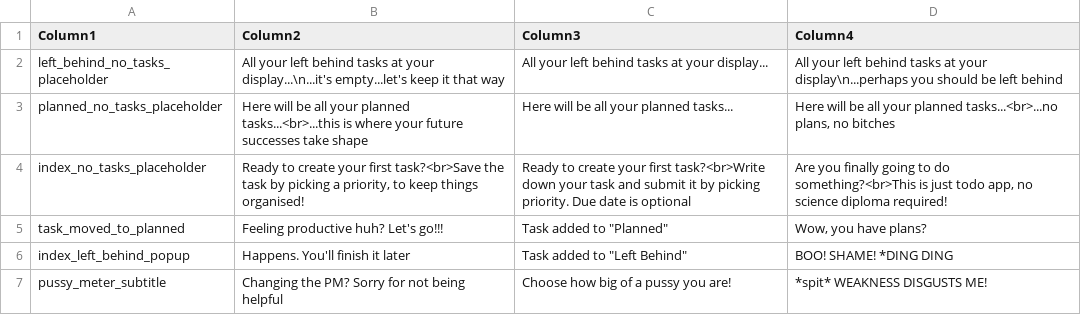
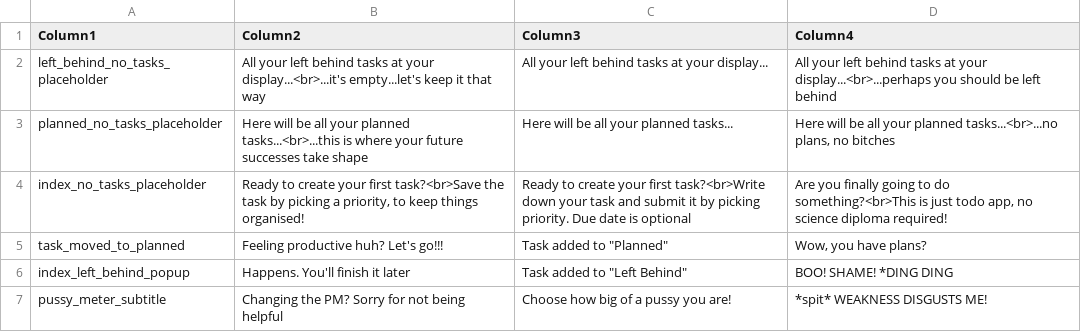
Before and after one commit to TDZ-production/todoz, a CSV file: src/main/resources/languagePackages/messages_EN.csv (was src/main/resources/languagePackages/messages_ENGxls.csv), drawn as a sheet.

```diff
--- a/src/main/resources/languagePackages/messages_ENGxls.csv
+++ b/src/main/resources/languagePackages/messages_EN.csv
@@ -1,3 +1,3 @@
 Column1,Column2,Column3,Column4
-left_behind_no_tasks_placeholder,All your left behind tasks at your display...\n...it's empty...let's keep it that way,All your left behind tasks at your display...,All your left behind tasks at your display\n...perhaps you should be left behind
+left_behind_no_tasks_placeholder,All your left behind tasks at your display...<br>...it's empty...let's keep it that way,All your left behind tasks at your display...,All your left behind tasks at your display...<br>...perhaps you should be left behind
 planned_no_tasks_placeholder,Here will be all your planned tasks...<br>...this is where your future successes take shape,Here will be all your planned tasks...,"Here will be all your planned tasks...<br>...no plans, no bitches"
```
Also changed, not shown: 6 other files.
